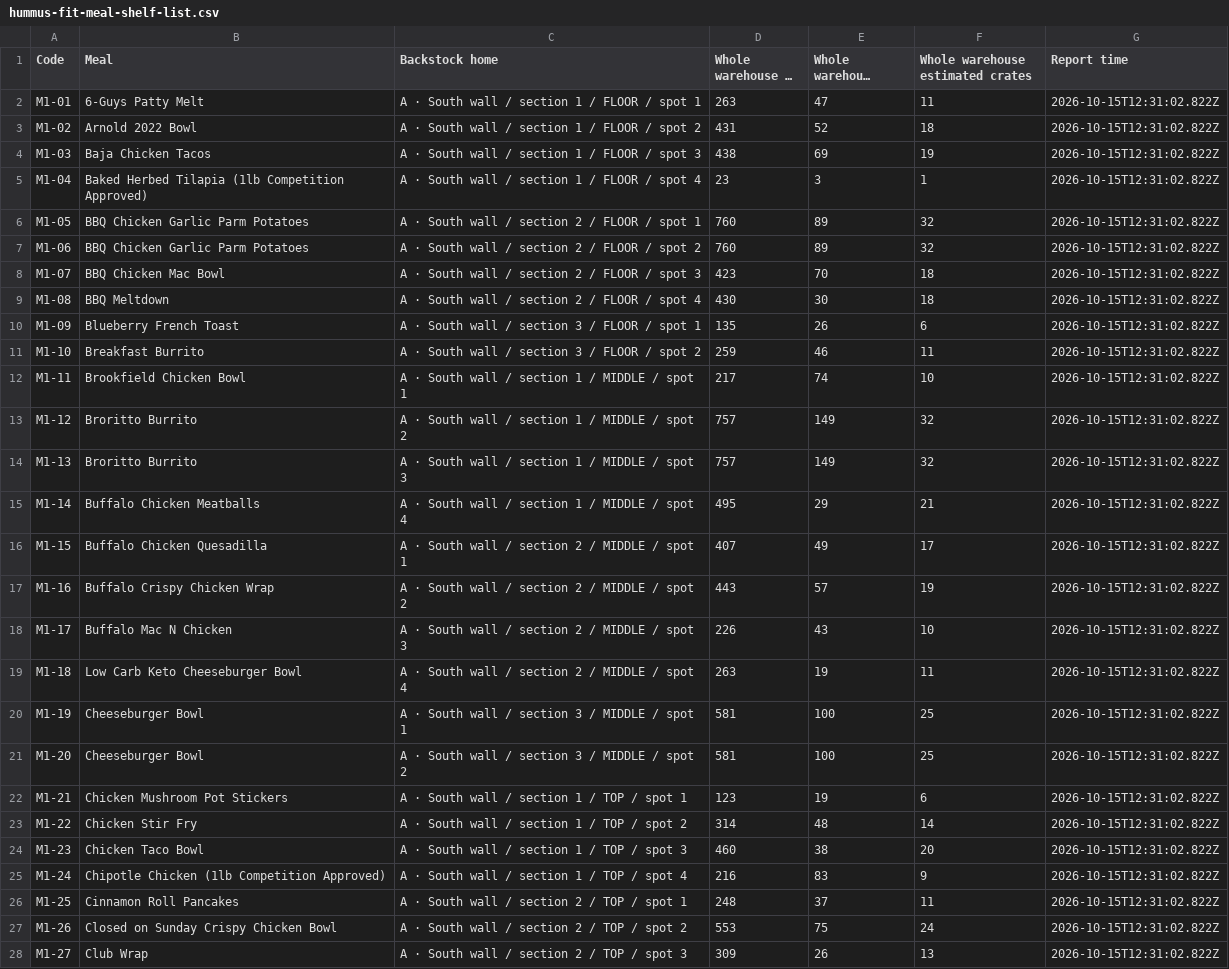
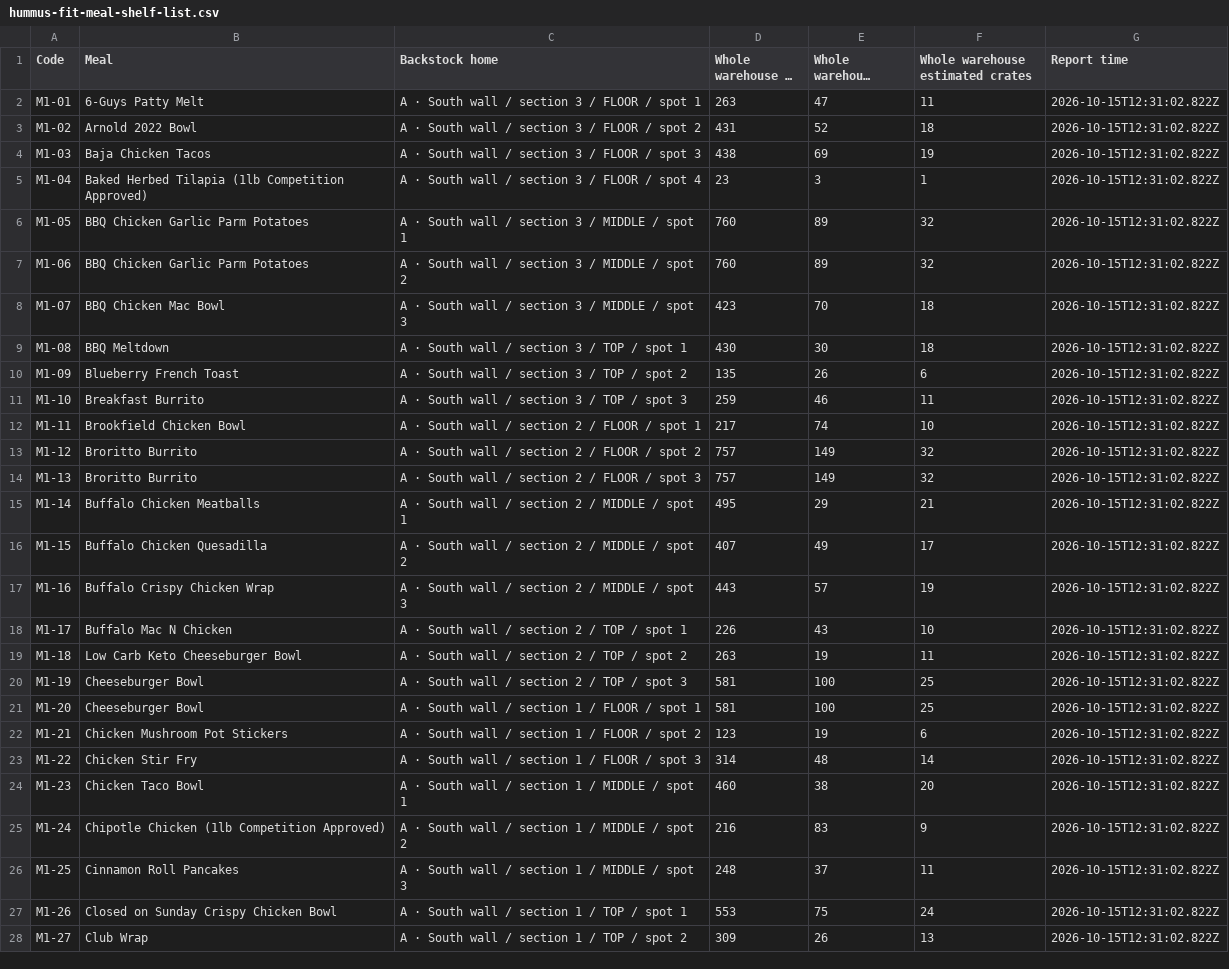
Before and after one commit to tunahanmavruk-lgtm/hummusfit-warehouse, a CSV file: public/backstock-studio/hummus-fit-meal-shelf-list.csv, drawn as a sheet; only a part is shown; long unchanged cells end in …; the diff covers the shown part only; the diff names each change by its address in the sheet, - before the commit and + after, or states it on an @@ line.

```diff
--- a/public/backstock-studio/hummus-fit-meal-shelf-list.csv
+++ b/public/backstock-studio/hummus-fit-meal-shelf-list.csv
-C2 (Backstock home): A · South wall / section 1 / FLOOR / spot 1
+C2 (Backstock home): A · South wall / section 3 / FLOOR / spot 1
-C3 (Backstock home): A · South wall / section 1 / FLOOR / spot 2
+C3 (Backstock home): A · South wall / section 3 / FLOOR / spot 2
-C4 (Backstock home): A · South wall / section 1 / FLOOR / spot 3
+C4 (Backstock home): A · South wall / section 3 / FLOOR / spot 3
-C5 (Backstock home): A · South wall / section 1 / FLOOR / spot 4
+C5 (Backstock home): A · South wall / section 3 / FLOOR / spot 4
-C6 (Backstock home): A · South wall / section 2 / FLOOR / spot 1
+C6 (Backstock home): A · South wall / section 3 / MIDDLE / spot 1
-C7 (Backstock home): A · South wall / section 2 / FLOOR / spot 2
+C7 (Backstock home): A · South wall / section 3 / MIDDLE / spot 2
-C8 (Backstock home): A · South wall / section 2 / FLOOR / spot 3
+C8 (Backstock home): A · South wall / section 3 / MIDDLE / spot 3
-C9 (Backstock home): A · South wall / section 2 / FLOOR / spot 4
+C9 (Backstock home): A · South wall / section 3 / TOP / spot 1
-C10 (Backstock home): A · South wall / section 3 / FLOOR / spot 1
+C10 (Backstock home): A · South wall / section 3 / TOP / spot 2
-C11 (Backstock home): A · South wall / section 3 / FLOOR / spot 2
+C11 (Backstock home): A · South wall / section 3 / TOP / spot 3
-C12 (Backstock home): A · South wall / section 1 / MIDDLE / spot 1
+C12 (Backstock home): A · South wall / section 2 / FLOOR / spot 1
-C13 (Backstock home): A · South wall / section 1 / MIDDLE / spot 2
+C13 (Backstock home): A · South wall / section 2 / FLOOR / spot 2
-C14 (Backstock home): A · South wall / section 1 / MIDDLE / spot 3
+C14 (Backstock home): A · South wall / section 2 / FLOOR / spot 3
-C15 (Backstock home): A · South wall / section 1 / MIDDLE / spot 4
+C15 (Backstock home): A · South wall / section 2 / MIDDLE / spot 1
-C16 (Backstock home): A · South wall / section 2 / MIDDLE / spot 1
+C16 (Backstock home): A · South wall / section 2 / MIDDLE / spot 2
-C17 (Backstock home): A · South wall / section 2 / MIDDLE / spot 2
+C17 (Backstock home): A · South wall / section 2 / MIDDLE / spot 3
-C18 (Backstock home): A · South wall / section 2 / MIDDLE / spot 3
+C18 (Backstock home): A · South wall / section 2 / TOP / spot 1
-C19 (Backstock home): A · South wall / section 2 / MIDDLE / spot 4
+C19 (Backstock home): A · South wall / section 2 / TOP / spot 2
-C20 (Backstock home): A · South wall / section 3 / MIDDLE / spot 1
+C20 (Backstock home): A · South wall / section 2 / TOP / spot 3
-C21 (Backstock home): A · South wall / section 3 / MIDDLE / spot 2
+C21 (Backstock home): A · South wall / section 1 / FLOOR / spot 1
-C22 (Backstock home): A · South wall / section 1 / TOP / spot 1
+C22 (Backstock home): A · South wall / section 1 / FLOOR / spot 2
-C23 (Backstock home): A · South wall / section 1 / TOP / spot 2
+C23 (Backstock home): A · South wall / section 1 / FLOOR / spot 3
-C24 (Backstock home): A · South wall / section 1 / TOP / spot 3
+C24 (Backstock home): A · South wall / section 1 / MIDDLE / spot 1
-C25 (Backstock home): A · South wall / section 1 / TOP / spot 4
+C25 (Backstock home): A · South wall / section 1 / MIDDLE / spot 2
-C26 (Backstock home): A · South wall / section 2 / TOP / spot 1
+C26 (Backstock home): A · South wall / section 1 / MIDDLE / spot 3
-C27 (Backstock home): A · South wall / section 2 / TOP / spot 2
+C27 (Backstock home): A · South wall / section 1 / TOP / spot 1
-C28 (Backstock home): A · South wall / section 2 / TOP / spot 3
+C28 (Backstock home): A · South wall / section 1 / TOP / spot 2
```
Also changed, not shown: 56 edited cells elsewhere in this file, public/backstock-studio/hummus-fit-all-product-shelf-list.csv, public/backstock-studio/product-locations.csv, 17 other files.
